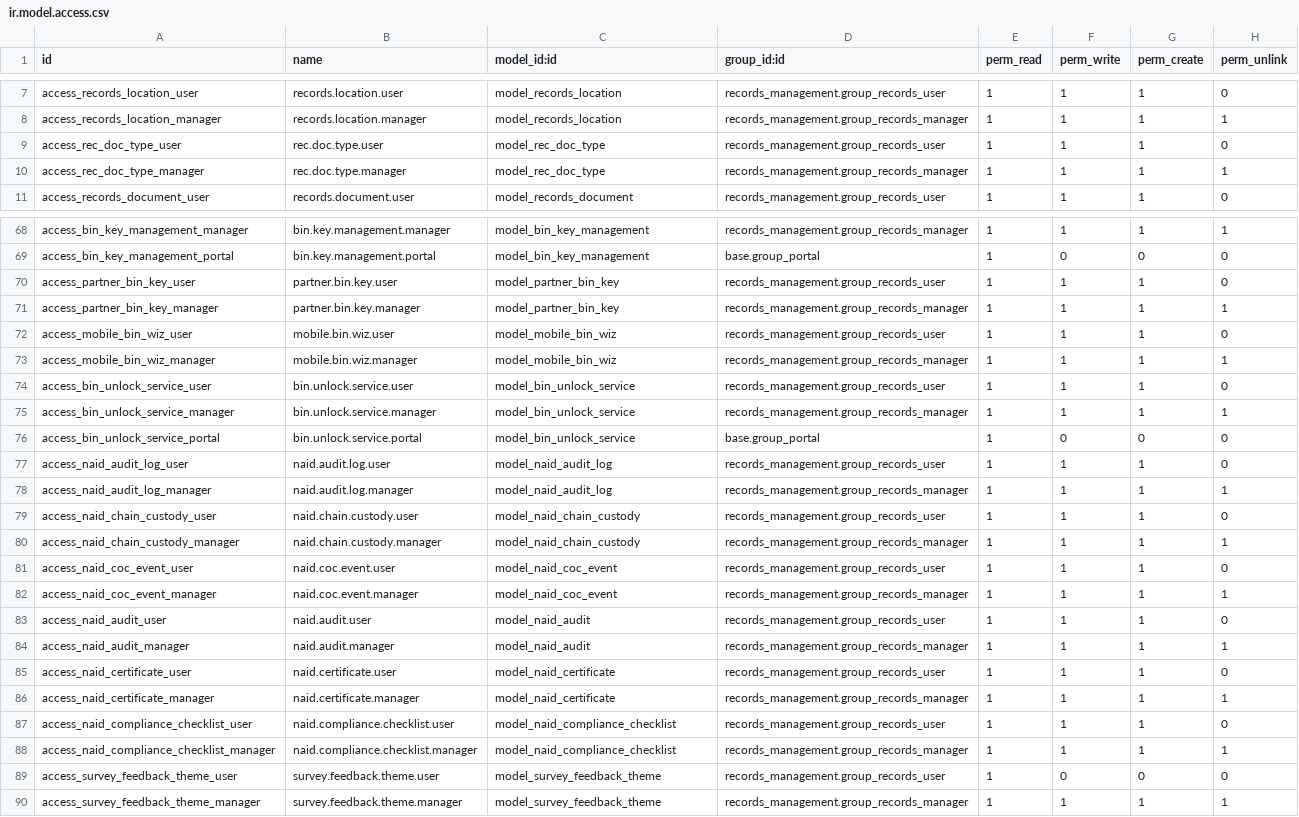
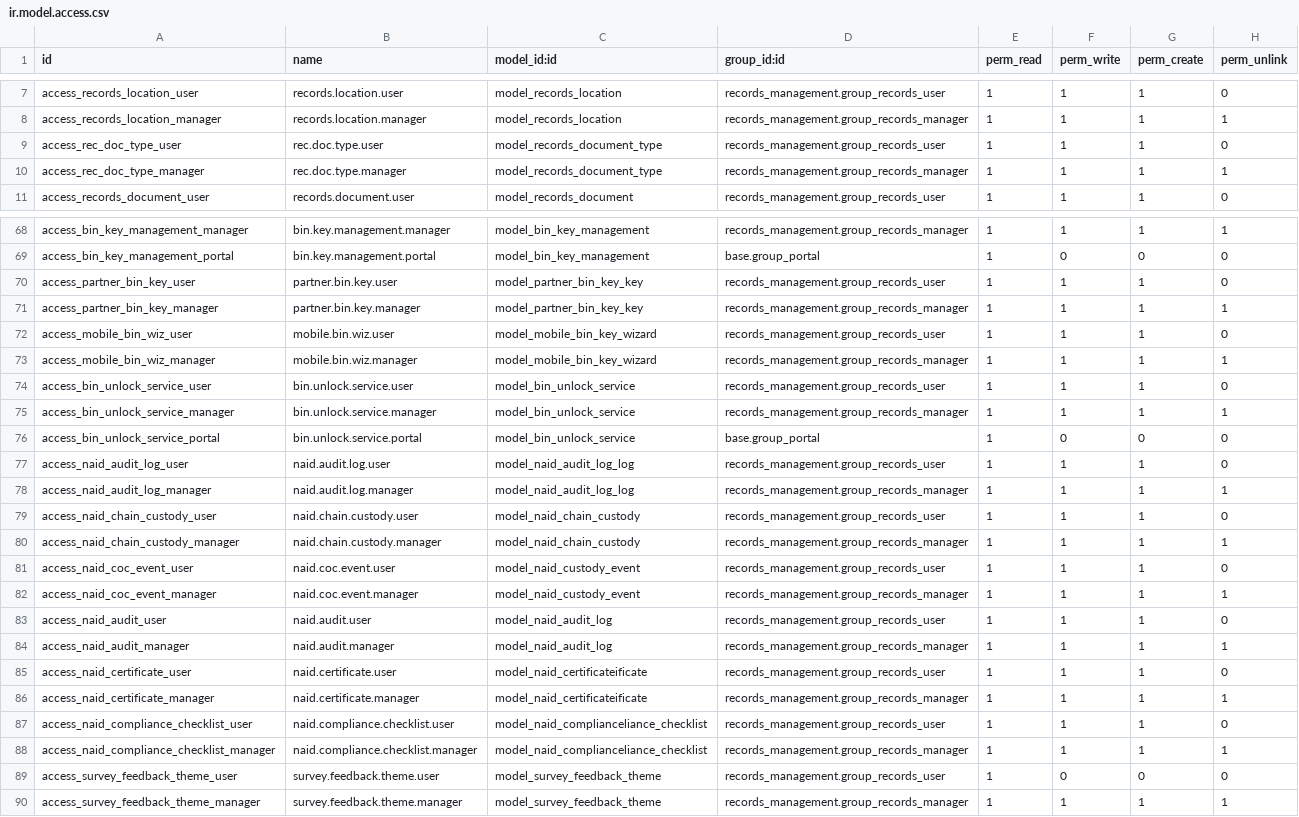
Before and after one commit to John75SunCity/ssh-git-github.com-odoo-odoo.git-18.0, a CSV file: records_management/security/ir.model.access.csv, drawn as a sheet; only a part is shown, gaps mark what is left out; the diff covers the shown part only.

Commit message:
REF: Update model references for consistency and clarity across records management

```diff
--- a/records_management/security/ir.model.access.csv
+++ b/records_management/security/ir.model.access.csv
@@ -8,4 +8,4 @@ access_records_location_user,records.location.user,model_records_location,record
 access_records_location_manager,records.location.manager,model_records_location,records_management.group_records_manager,1,1,1,1
-access_rec_doc_type_user,rec.doc.type.user,model_rec_doc_type,records_management.group_records_user,1,1,1,0
-access_rec_doc_type_manager,rec.doc.type.manager,model_rec_doc_type,records_management.group_records_manager,1,1,1,1
+access_rec_doc_type_user,rec.doc.type.user,model_records_document_type,records_management.group_records_user,1,1,1,0
+access_rec_doc_type_manager,rec.doc.type.manager,model_records_document_type,records_management.group_records_manager,1,1,1,1
 access_records_document_user,records.document.user,model_records_document,records_management.group_records_user,1,1,1,0
@@ -69,6 +69,6 @@ access_bin_key_management_manager,bin.key.management.manager,model_bin_key_manag
 access_bin_key_management_portal,bin.key.management.portal,model_bin_key_management,base.group_portal,1,0,0,0
-access_partner_bin_key_user,partner.bin.key.user,model_partner_bin_key,records_management.group_records_user,1,1,1,0
-access_partner_bin_key_manager,partner.bin.key.manager,model_partner_bin_key,records_management.group_records_manager,1,1,1,1
-access_mobile_bin_wiz_user,mobile.bin.wiz.user,model_mobile_bin_wiz,records_management.group_records_user,1,1,1,0
-access_mobile_bin_wiz_manager,mobile.bin.wiz.manager,model_mobile_bin_wiz,records_management.group_records_manager,1,1,1,1
+access_partner_bin_key_user,partner.bin.key.user,model_partner_bin_key_key,records_management.group_records_user,1,1,1,0
+access_partner_bin_key_manager,partner.bin.key.manager,model_partner_bin_key_key,records_management.group_records_manager,1,1,1,1
+access_mobile_bin_wiz_user,mobile.bin.wiz.user,model_mobile_bin_key_wizard,records_management.group_records_user,1,1,1,0
+access_mobile_bin_wiz_manager,mobile.bin.wiz.manager,model_mobile_bin_key_wizard,records_management.group_records_manager,1,1,1,1
 access_bin_unlock_service_user,bin.unlock.service.user,model_bin_unlock_service,records_management.group_records_user,1,1,1,0
@@ -76,14 +76,14 @@ access_bin_unlock_service_manager,bin.unlock.service.manager,model_bin_unlock_se
 access_bin_unlock_service_portal,bin.unlock.service.portal,model_bin_unlock_service,base.group_portal,1,0,0,0
-access_naid_audit_log_user,naid.audit.log.user,model_naid_audit_log,records_management.group_records_user,1,1,1,0
-access_naid_audit_log_manager,naid.audit.log.manager,model_naid_audit_log,records_management.group_records_manager,1,1,1,1
+access_naid_audit_log_user,naid.audit.log.user,model_naid_audit_log_log,records_management.group_records_user,1,1,1,0
+access_naid_audit_log_manager,naid.audit.log.manager,model_naid_audit_log_log,records_management.group_records_manager,1,1,1,1
 access_naid_chain_custody_user,naid.chain.custody.user,model_naid_chain_custody,records_management.group_records_user,1,1,1,0
 access_naid_chain_custody_manager,naid.chain.custody.manager,model_naid_chain_custody,records_management.group_records_manager,1,1,1,1
-access_naid_coc_event_user,naid.coc.event.user,model_naid_coc_event,records_management.group_records_user,1,1,1,0
-access_naid_coc_event_manager,naid.coc.event.manager,model_naid_coc_event,records_management.group_records_manager,1,1,1,1
-access_naid_audit_user,naid.audit.user,model_naid_audit,records_management.group_records_user,1,1,1,0
-access_naid_audit_manager,naid.audit.manager,model_naid_audit,records_management.group_records_manager,1,1,1,1
-access_naid_certificate_user,naid.certificate.user,model_naid_certificate,records_management.group_records_user,1,1,1,0
-access_naid_certificate_manager,naid.certificate.manager,model_naid_certificate,records_management.group_records_manager,1,1,1,1
-access_naid_compliance_checklist_user,naid.compliance.checklist.user,model_naid_compliance_checklist,records_management.group_records_user,1,1,1,0
-access_naid_compliance_checklist_manager,naid.compliance.checklist.manager,model_naid_compliance_checklist,records_management.group_records_manager,1,1,1,1
+access_naid_coc_event_user,naid.coc.event.user,model_naid_custody_event,records_management.group_records_user,1,1,1,0
+access_naid_coc_event_manager,naid.coc.event.manager,model_naid_custody_event,records_management.group_records_manager,1,1,1,1
+access_naid_audit_user,naid.audit.user,model_naid_audit_log,records_management.group_records_user,1,1,1,0
+access_naid_audit_manager,naid.audit.manager,model_naid_audit_log,records_management.group_records_manager,1,1,1,1
+access_naid_certificate_user,naid.certificate.user,model_naid_certificateificate,records_management.group_records_user,1,1,1,0
+access_naid_certificate_manager,naid.certificate.manager,model_naid_certificateificate,records_management.group_records_manager,1,1,1,1
+access_naid_compliance_checklist_user,naid.compliance.checklist.user,model_naid_complianceliance_checklist,records_management.group_records_user,1,1,1,0
+access_naid_compliance_checklist_manager,naid.compliance.checklist.manager,model_naid_complianceliance_checklist,records_management.group_records_manager,1,1,1,1
 access_survey_feedback_theme_user,survey.feedback.theme.user,model_survey_feedback_theme,records_management.group_records_user,1,0,0,0
```
Also changed, not shown: 15 edited cells elsewhere in this file, records_management/security/ir.model.access_clean.csv, 10 other files.
